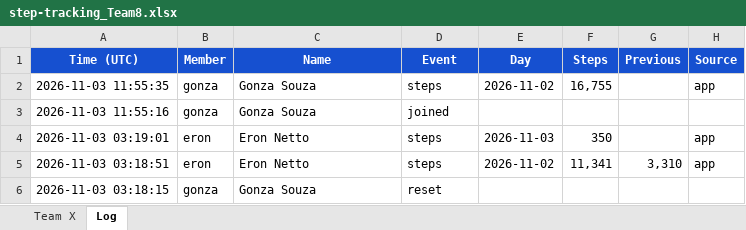
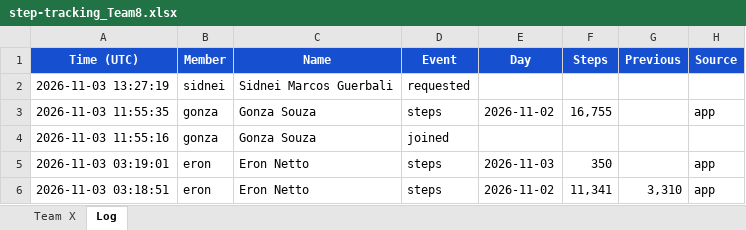
Before and after one commit to eronbfr/Step-Tracking-Challenge, an Excel workbook: step-tracking_Team8.xlsx, sheet Log, drawn as a sheet; only a part is shown; the shorter side is filled out with more unchanged rows; values as stored, in another font and other column widths than the file's, no borders; the diff names each change by its address in the sheet, - before the commit and + after, or states it on an @@ line.

```diff
--- a/step-tracking_Team8.xlsx (sheet Log)
+++ b/step-tracking_Team8.xlsx (sheet Log)
+row 2: 2026-11-03 13:27:19 | sidnei | Sidnei Marcos Guerbali | requested
```
Also changed, not shown: sheet Team X, 2 other files.
